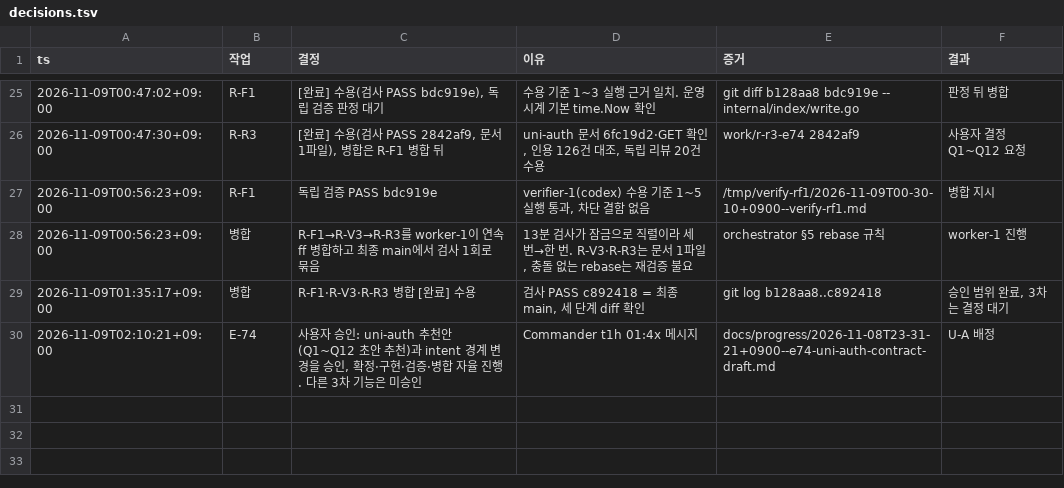
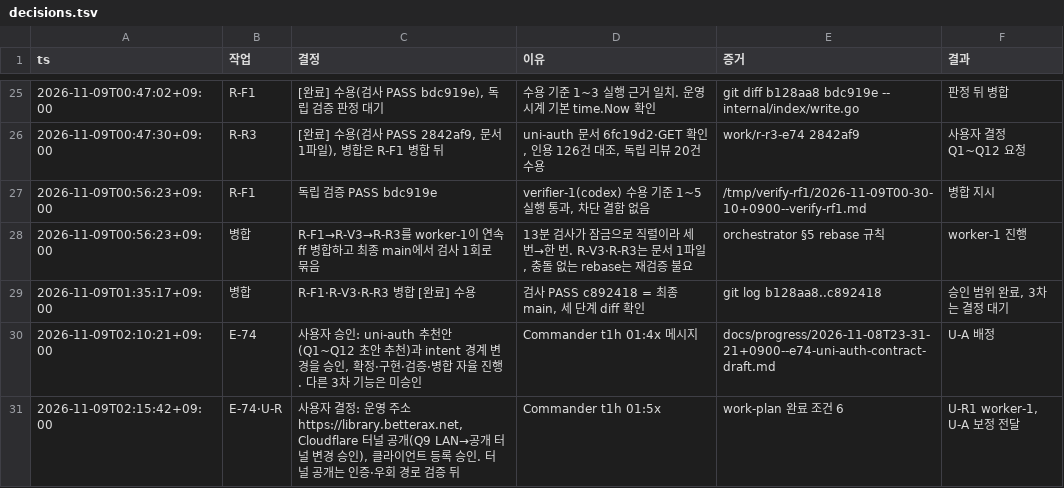
Before and after one commit to taison-hwang/oh-my-manhwabbang, a TSV file: docs/status/decisions.tsv, drawn as a sheet; only a part is shown, gaps mark what is left out.

```diff
--- a/docs/status/decisions.tsv
+++ b/docs/status/decisions.tsv
@@ -30 +30,2 @@ ts	작업	결정	이유	증거	결과
 2026-11-09T02:10:21+09:00	E-74	사용자 승인: uni-auth 추천안(Q1~Q12 초안 추천)과 intent 경계 변경을 승인, 확정·구현·검증·병합 자율 진행. 다른 3차 기능은 미승인	Commander t1h 01:4x 메시지	docs/progress/2026-11-08T23-31-21+0900--e74-uni-auth-contract-draft.md	U-A 배정
+2026-11-09T02:15:42+09:00	E-74·U-R	사용자 결정: 운영 주소 https://library.betterax.net, Cloudflare 터널 공개(Q9 LAN→공개 터널 변경 승인), 클라이언트 등록 승인. 터널 공개는 인증·우회 경로 검증 뒤	Commander t1h 01:5x	work-plan 완료 조건 6	U-R1 worker-1, U-A 보정 전달
```
Also changed, not shown: 2 other files.
